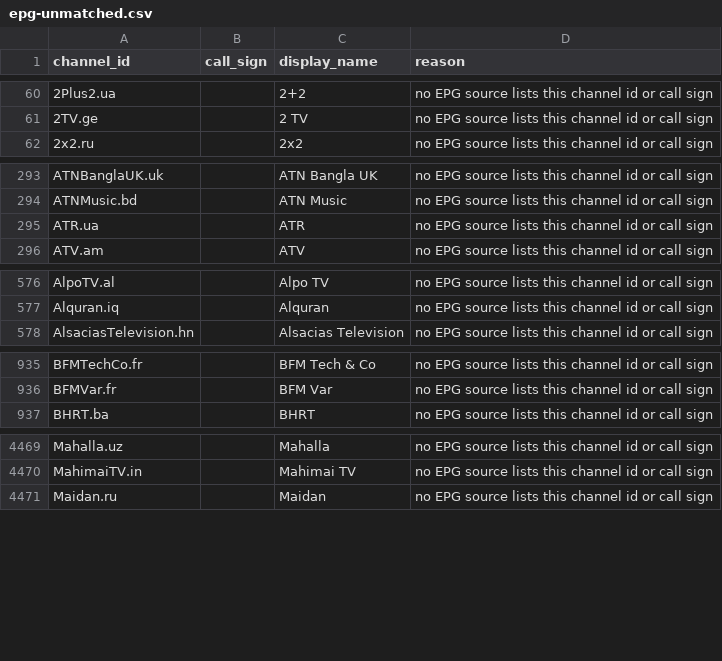
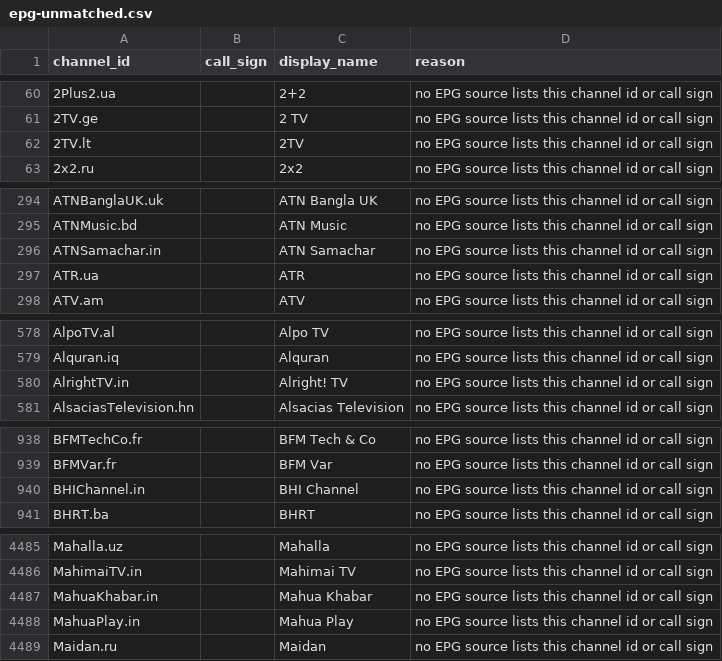
Before and after one commit to 7000premiumchannels/android-tv-guru-playlists, a CSV file: reports/epg-unmatched.csv, drawn as a sheet; only a part is shown, gaps mark what is left out; the diff covers the shown part only; the diff names each change by its address in the sheet, - before the commit and + after, or states it on an @@ line.

```diff
--- a/reports/epg-unmatched.csv
+++ b/reports/epg-unmatched.csv
+row 62: 2TV.lt |  | 2TV | no EPG source lists this channel id or call sign
+row 296: ATNSamachar.in |  | ATN Samachar | no EPG source lists this channel id or call sign
+row 580: AlrightTV.in |  | Alright! TV | no EPG source lists this channel id or call sign
+row 940: BHIChannel.in |  | BHI Channel | no EPG source lists this channel id or call sign
+row 4487: MahuaKhabar.in |  | Mahua Khabar | no EPG source lists this channel id or call sign
+row 4488: MahuaPlay.in |  | Mahua Play | no EPG source lists this channel id or call sign
```
Also changed, not shown: 23 added rows and 7 removed rows elsewhere in this file, 4 other files.
